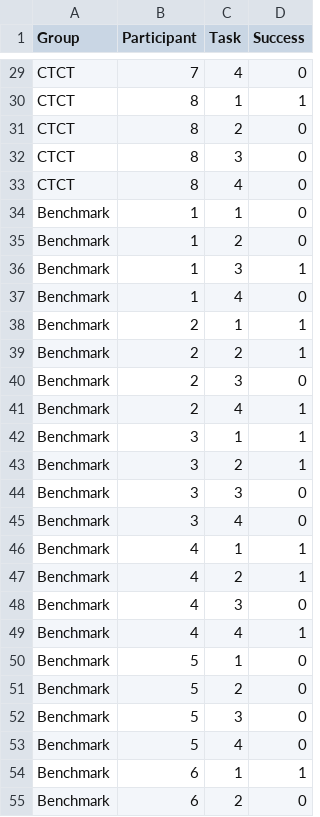
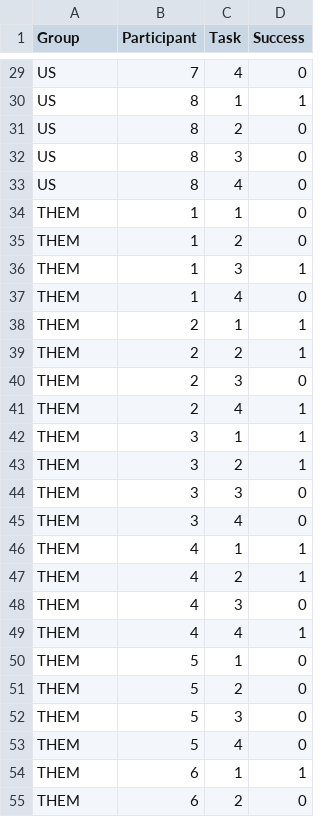
Before and after one commit to darrellpenta/UserTests, a CSV file: sample data/sample_data_2.csv, drawn as a sheet; only a part is shown, gaps mark what is left out; the diff covers the shown part only; the diff names each change by its address in the sheet, - before the commit and + after, or states it on an @@ line.

```diff
--- a/sample data/sample_data_2.csv
+++ b/sample data/sample_data_2.csv
-A29:A33 (Group): CTCT
+A29:A33 (Group): US
-A34:A55 (Group): Benchmark
+A34:A55 (Group): THEM
```
Also changed, not shown: 37 edited cells elsewhere in this file, 8 other files.
